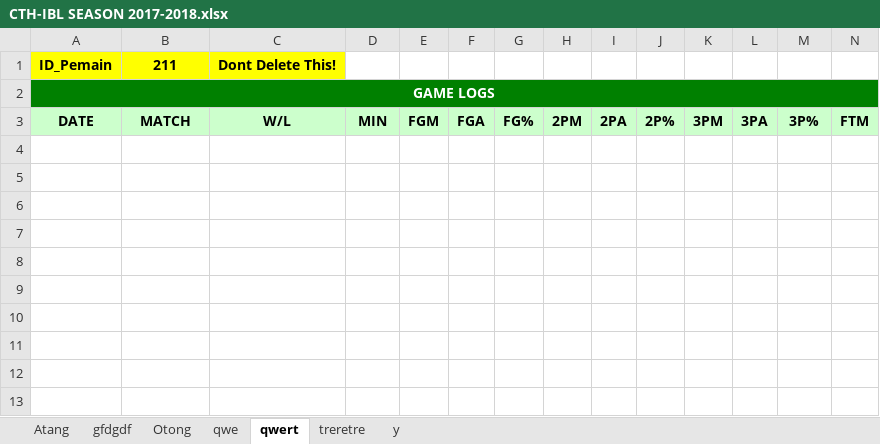
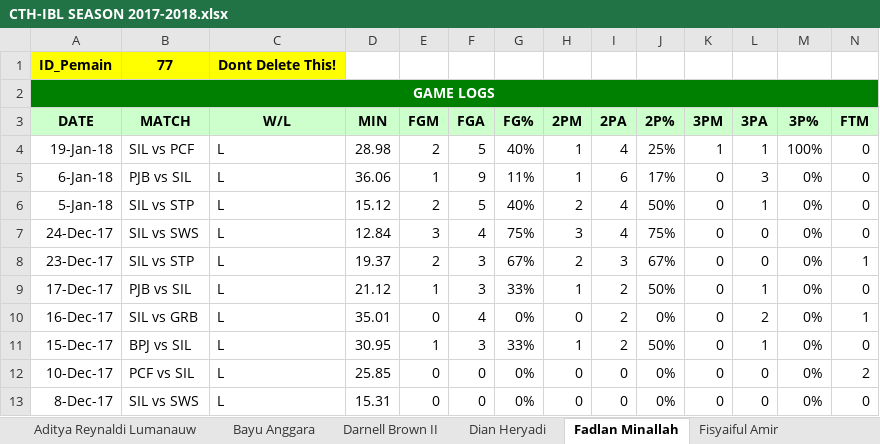
Before and after one commit to Ferdi086/Basket, an Excel workbook: web/Statistik/Players/CTH-IBL SEASON 2017-2018.xlsx, sheet Fadlan Minallah, drawn as a sheet; only a part is shown; values as stored, in another font and other column widths than the file's, no borders; rows hold the shown columns only; the diff names each change by its address in the sheet, - before the commit and + after, or states it on an @@ line.

```diff
--- a/web/Statistik/Players/CTH-IBL SEASON 2017-2018.xlsx (sheet Fadlan Minallah)
+++ b/web/Statistik/Players/CTH-IBL SEASON 2017-2018.xlsx (sheet Fadlan Minallah)
-sheet tab: Atang
+sheet tab: Aditya Reynaldi Lumanauw
-sheet tab: gfdgdf
+sheet tab: Bayu Anggara
-sheet tab: Otong
+sheet tab: Darnell Brown II
-sheet tab: qwe
+sheet tab: Dian Heryadi
-sheet tab: qwert
+sheet tab: Fadlan Minallah
-sheet tab: treretre
+sheet tab: Fisyaiful Amir
-B1 (MATCH): 211
+B1 (MATCH): 77
+row 4: 19-Jan-18 | SIL vs PCF | L | 28.98 | 2 | 5 | 40% | 1 | 4 | 25% | 1 | 1 | 100% | 0
+row 5: 6-Jan-18 | PJB vs SIL | L | 36.06 | 1 | 9 | 11% | 1 | 6 | 17% | 0 | 3 | 0% | 0
+row 6: 5-Jan-18 | SIL vs STP | L | 15.12 | 2 | 5 | 40% | 2 | 4 | 50% | 0 | 1 | 0% | 0
+row 7: 24-Dec-17 | SIL vs SWS | L | 12.84 | 3 | 4 | 75% | 3 | 4 | 75% | 0 | 0 | 0% | 0
+row 8: 23-Dec-17 | SIL vs STP | L | 19.37 | 2 | 3 | 67% | 2 | 3 | 67% | 0 | 0 | 0% | 1
+row 9: 17-Dec-17 | PJB vs SIL | L | 21.12 | 1 | 3 | 33% | 1 | 2 | 50% | 0 | 1 | 0% | 0
+row 10: 16-Dec-17 | SIL vs GRB | L | 35.01 | 0 | 4 | 0% | 0 | 2 | 0% | 0 | 2 | 0% | 1
+row 11: 15-Dec-17 | BPJ vs SIL | L | 30.95 | 1 | 3 | 33% | 1 | 2 | 50% | 0 | 1 | 0% | 0
+row 12: 10-Dec-17 | PCF vs SIL | L | 25.85 | 0 | 0 | 0% | 0 | 0 | 0% | 0 | 0 | 0% | 2
+row 13: 8-Dec-17 | SIL vs SWS | L | 15.31 | 0 | 0 | 0% | 0 | 0 | 0% | 0 | 0 | 0% | 0
```
Also changed, not shown: sheet Freddy Bachtiar, sheet Aditya Reynaldi Lumanauw, sheet Fisyaiful Amir, sheet Darnell Brown II, sheet Bayu Anggara, sheet Dian Heryadi, other sheet tabs, web/Statistik/Team/Template Excel Team CTH.xlsx, 7 other files.
